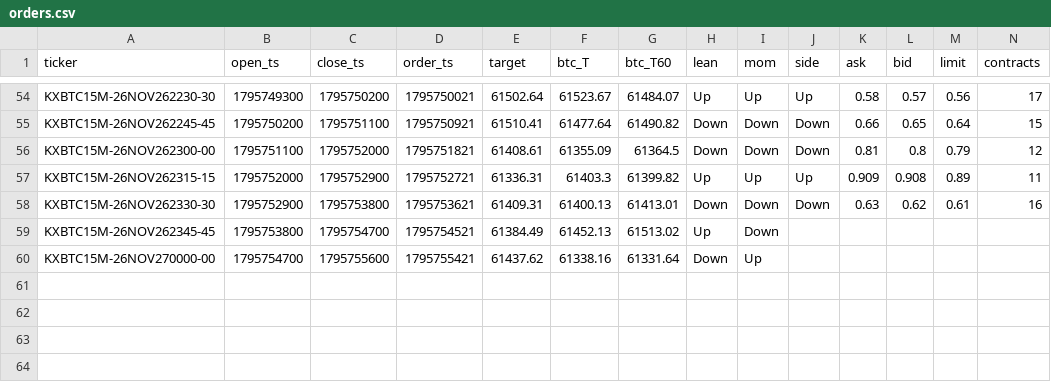
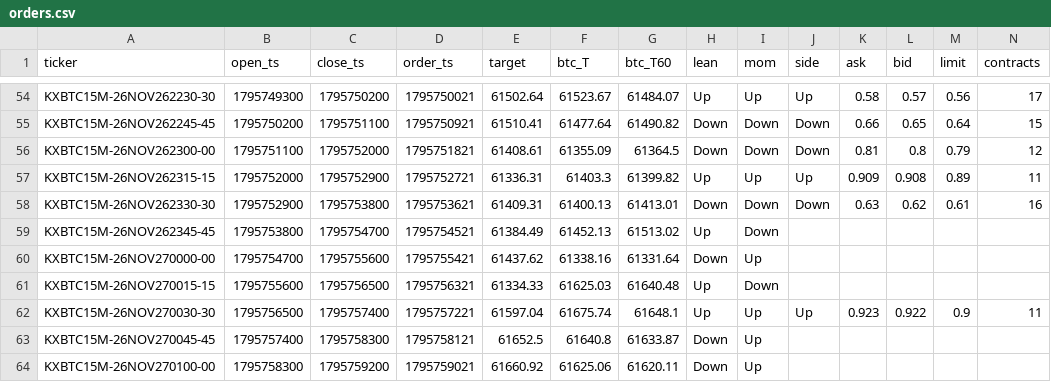
Before and after one commit to j42002/polybot, a CSV file: data/maker15/orders.csv, drawn as a sheet; only a part is shown, gaps mark what is left out; rows hold the shown columns only; the diff names each change by its address in the sheet, - before the commit and + after, or states it on an @@ line.

Commit message:
maker15 data 2026-11-27T05:59Z

```diff
--- a/data/maker15/orders.csv
+++ b/data/maker15/orders.csv
+row 61: KXBTC15M-26NOV270015-15 | 1795755600 | 1795756500 | 1795756321 | 61334.33 | 61625.03 | 61640.48 | Up | Down
+row 62: KXBTC15M-26NOV270030-30 | 1795756500 | 1795757400 | 1795757221 | 61597.04 | 61675.74 | 61648.1 | Up | Up | Up | 0.923 | 0.922 | 0.9 | 11
+row 63: KXBTC15M-26NOV270045-45 | 1795757400 | 1795758300 | 1795758121 | 61652.5 | 61640.8 | 61633.87 | Down | Up
+row 64: KXBTC15M-26NOV270100-00 | 1795758300 | 1795759200 | 1795759021 | 61660.92 | 61625.06 | 61620.11 | Down | Up
```
Also changed, not shown: 1 other file.
